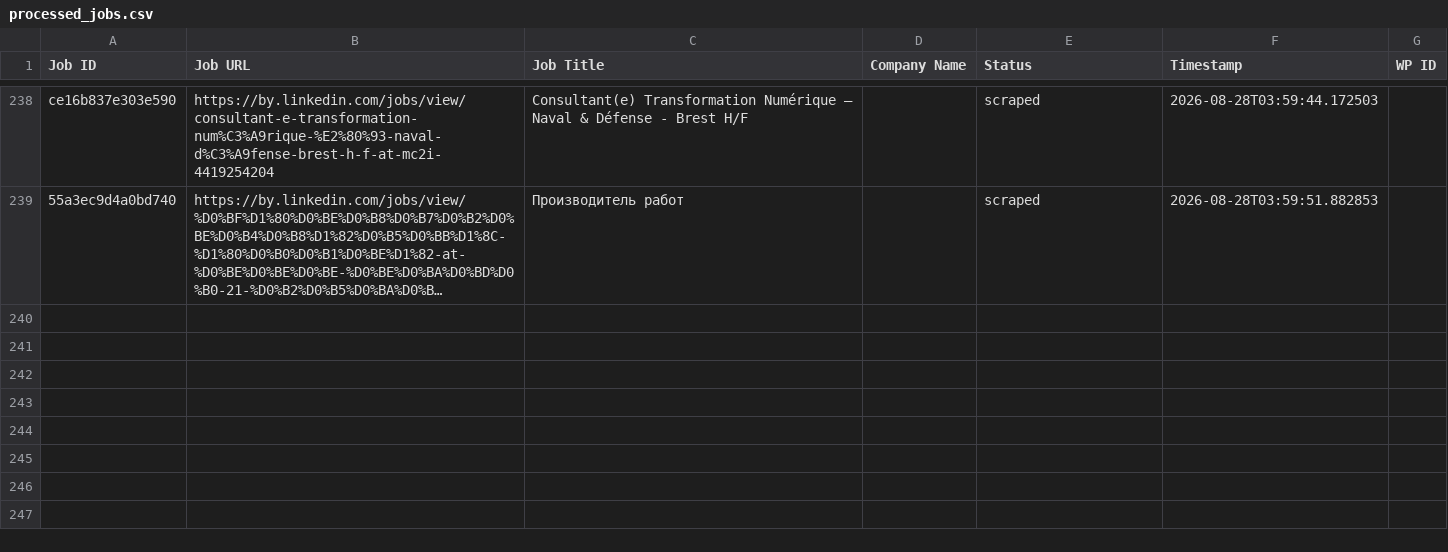
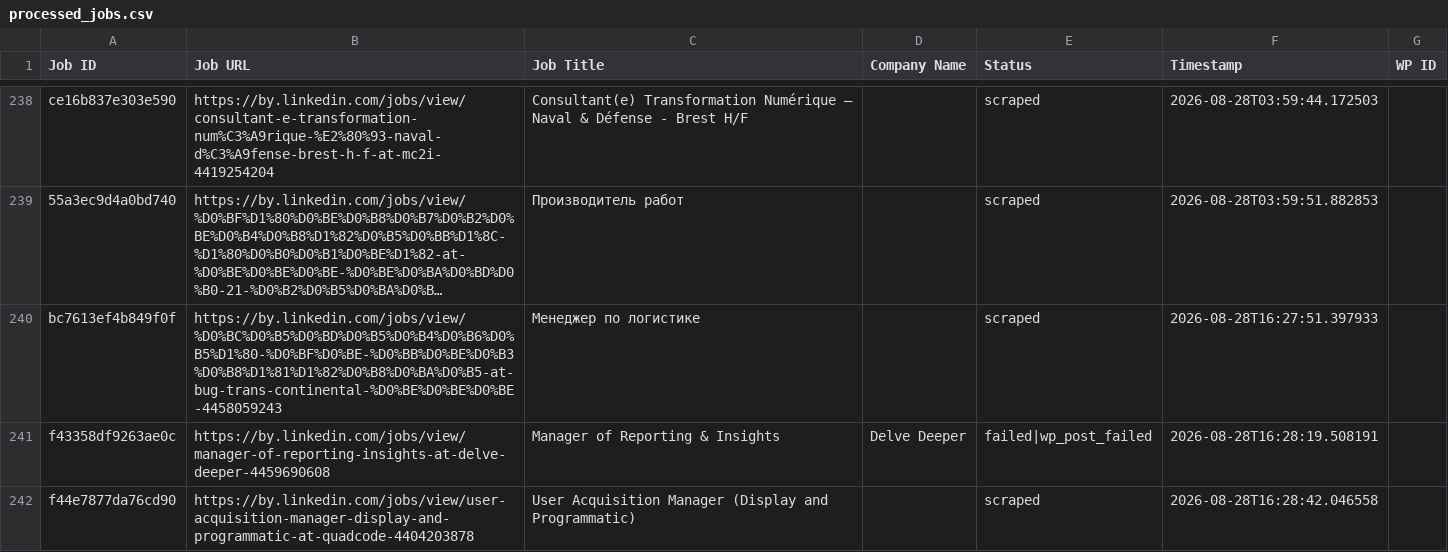
Before and after one commit to mimusdesign/by, a CSV file: processed_jobs.csv, drawn as a sheet; only a part is shown, gaps mark what is left out; long unchanged cells end in …; the diff names each change by its address in the sheet, - before the commit and + after, or states it on an @@ line.

```diff
--- a/processed_jobs.csv
+++ b/processed_jobs.csv
+row 240: bc7613ef4b849f0f | https://by.linkedin.com/jobs/view/%D0%BC%D0%B5%D0%BD%D0%B5%D0%B4%D0%B6%D0%B5%D1%80-%D0%BF%D0%BE-%D0%BB%D0%BE%D0%B3%D0%B8%D1%81%D1%82%D0%B8%D0%BA%D0%B5-at-bug-trans-continental-%D0%BE%D0%BE%D0%BE-4458059243 | Менеджер по логистике |  | scraped | 2026-08-28T16:27:51.397933
+row 241: f43358df9263ae0c | https://by.linkedin.com/jobs/view/manager-of-reporting-insights-at-delve-deeper-4459690608 | Manager of Reporting & Insights | Delve Deeper | failed|wp_post_failed | 2026-08-28T16:28:19.508191
+row 242: f44e7877da76cd90 | https://by.linkedin.com/jobs/view/user-acquisition-manager-display-and-programmatic-at-quadcode-4404203878 | User Acquisition Manager (Display and Programmatic) |  | scraped | 2026-08-28T16:28:42.046558
```
